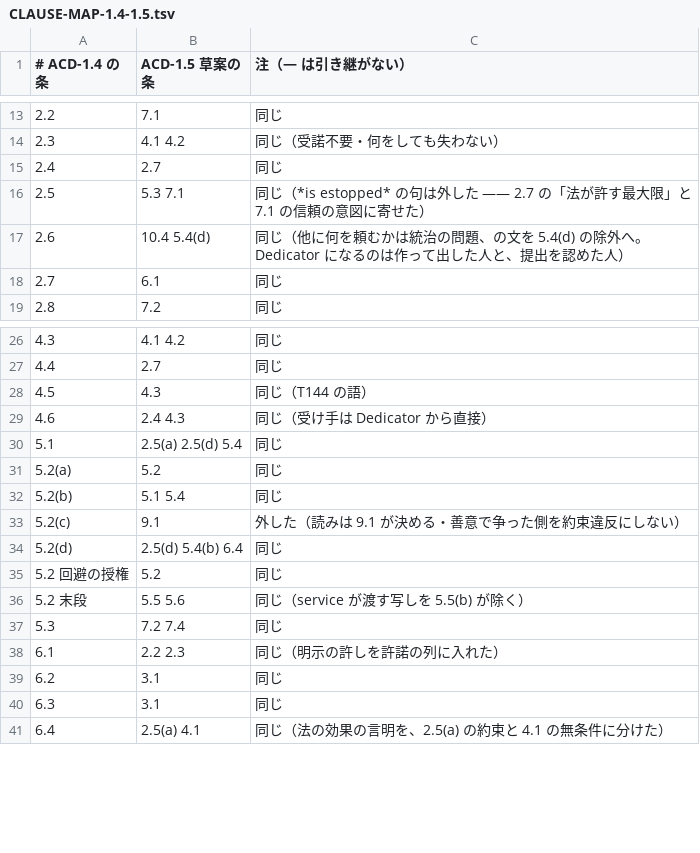
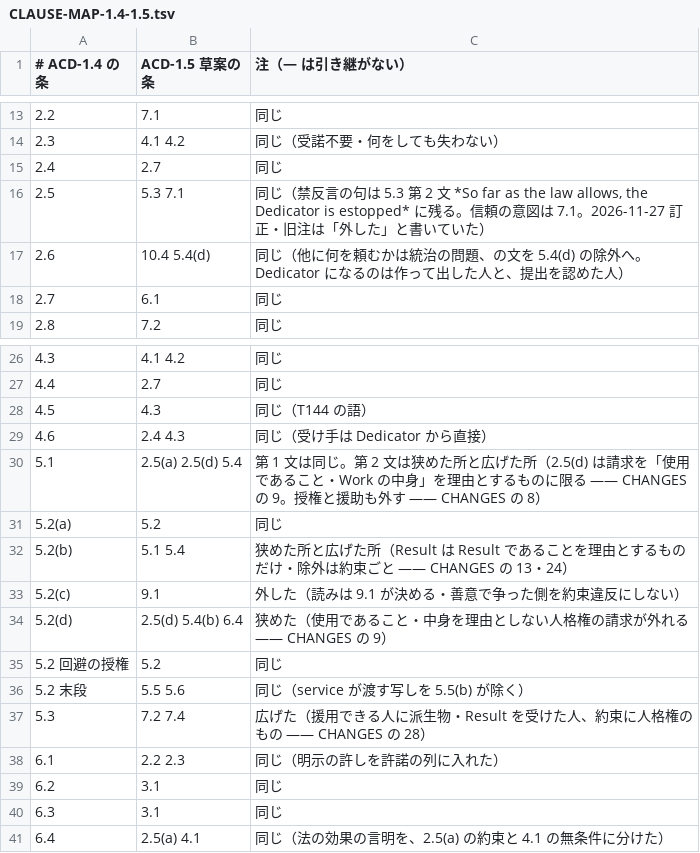
Before and after one commit to yutapr0117-design/portfolio, a TSV file: LICENSES/CLAUSE-MAP-1.4-1.5.tsv, drawn as a sheet; only a part is shown, gaps mark what is left out.

```diff
--- a/LICENSES/CLAUSE-MAP-1.4-1.5.tsv
+++ b/LICENSES/CLAUSE-MAP-1.4-1.5.tsv
@@ -15,3 +15,3 @@
 2.4	2.7	同じ
-2.5	5.3 7.1	同じ（*is estopped* の句は外した —— 2.7 の「法が許す最大限」と 7.1 の信頼の意図に寄せた）
+2.5	5.3 7.1	同じ（禁反言の句は 5.3 第 2 文 *So far as the law allows, the Dedicator is estopped* に残る。信頼の意図は 7.1。2026-11-27 訂正・旧注は「外した」と書いていた）
 2.6	10.4 5.4(d)	同じ（他に何を頼むかは統治の問題、の文を 5.4(d) の除外へ。Dedicator になるのは作って出した人と、提出を認めた人）
@@ -29,10 +29,10 @@
 4.6	2.4 4.3	同じ（受け手は Dedicator から直接）
-5.1	2.5(a) 2.5(d) 5.4	同じ
+5.1	2.5(a) 2.5(d) 5.4	第 1 文は同じ。第 2 文は狭めた所と広げた所（2.5(d) は請求を「使用であること・Work の中身」を理由とするものに限る —— CHANGES の 9。授権と援助も外す —— CHANGES の 8）
 5.2(a)	5.2	同じ
-5.2(b)	5.1 5.4	同じ
+5.2(b)	5.1 5.4	狭めた所と広げた所（Result は Result であることを理由とするものだけ・除外は約束ごと —— CHANGES の 13・24）
 5.2(c)	9.1	外した（読みは 9.1 が決める・善意で争った側を約束違反にしない）
-5.2(d)	2.5(d) 5.4(b) 6.4	同じ
+5.2(d)	2.5(d) 5.4(b) 6.4	狭めた（使用であること・中身を理由としない人格権の請求が外れる —— CHANGES の 9）
 5.2 回避の授権	5.2	同じ
 5.2 末段	5.5 5.6	同じ（service が渡す写しを 5.5(b) が除く）
-5.3	7.2 7.4	同じ
+5.3	7.2 7.4	広げた（援用できる人に派生物・Result を受けた人、約束に人格権のもの —— CHANGES の 28）
 6.1	2.2 2.3	同じ（明示の許しを許諾の列に入れた）
```
